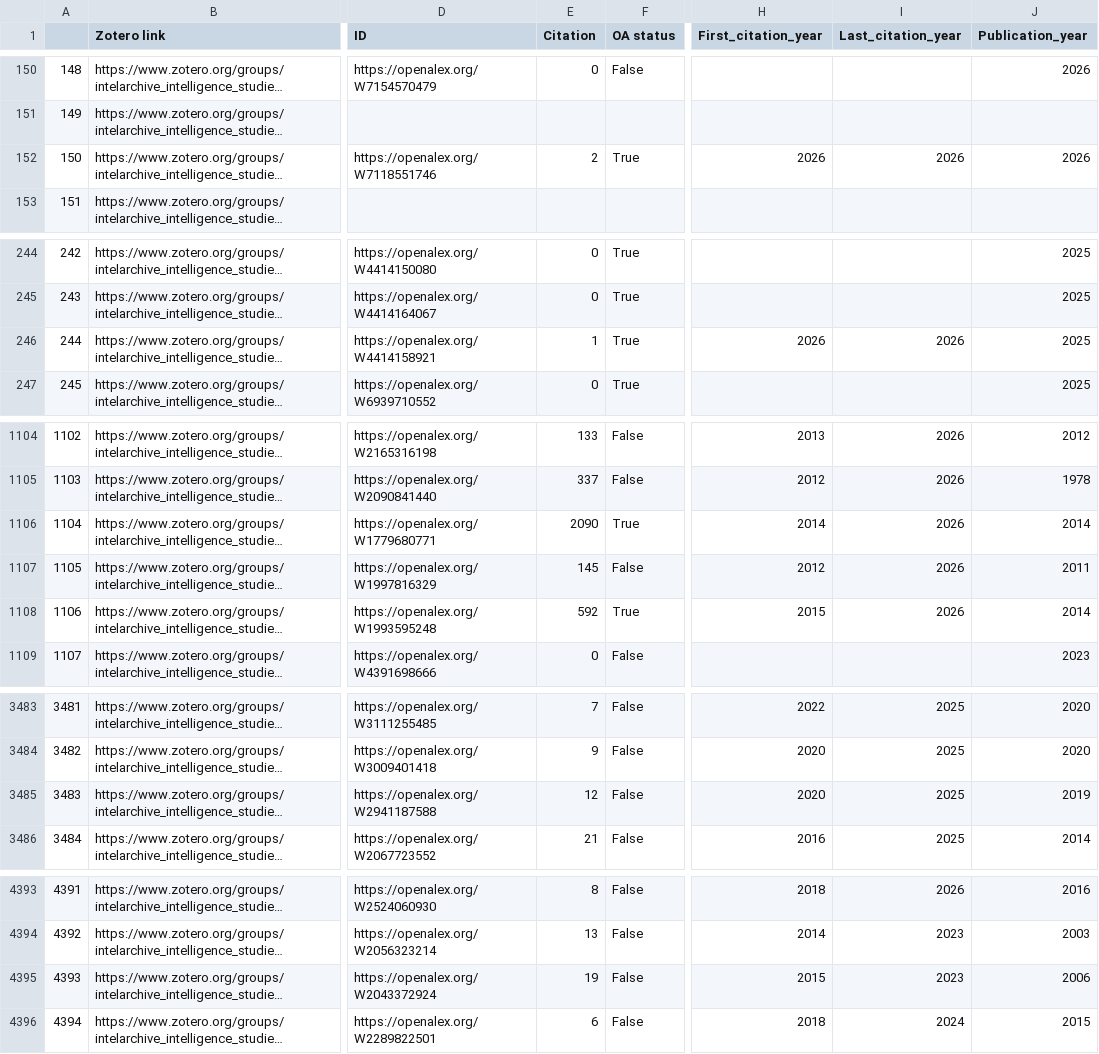
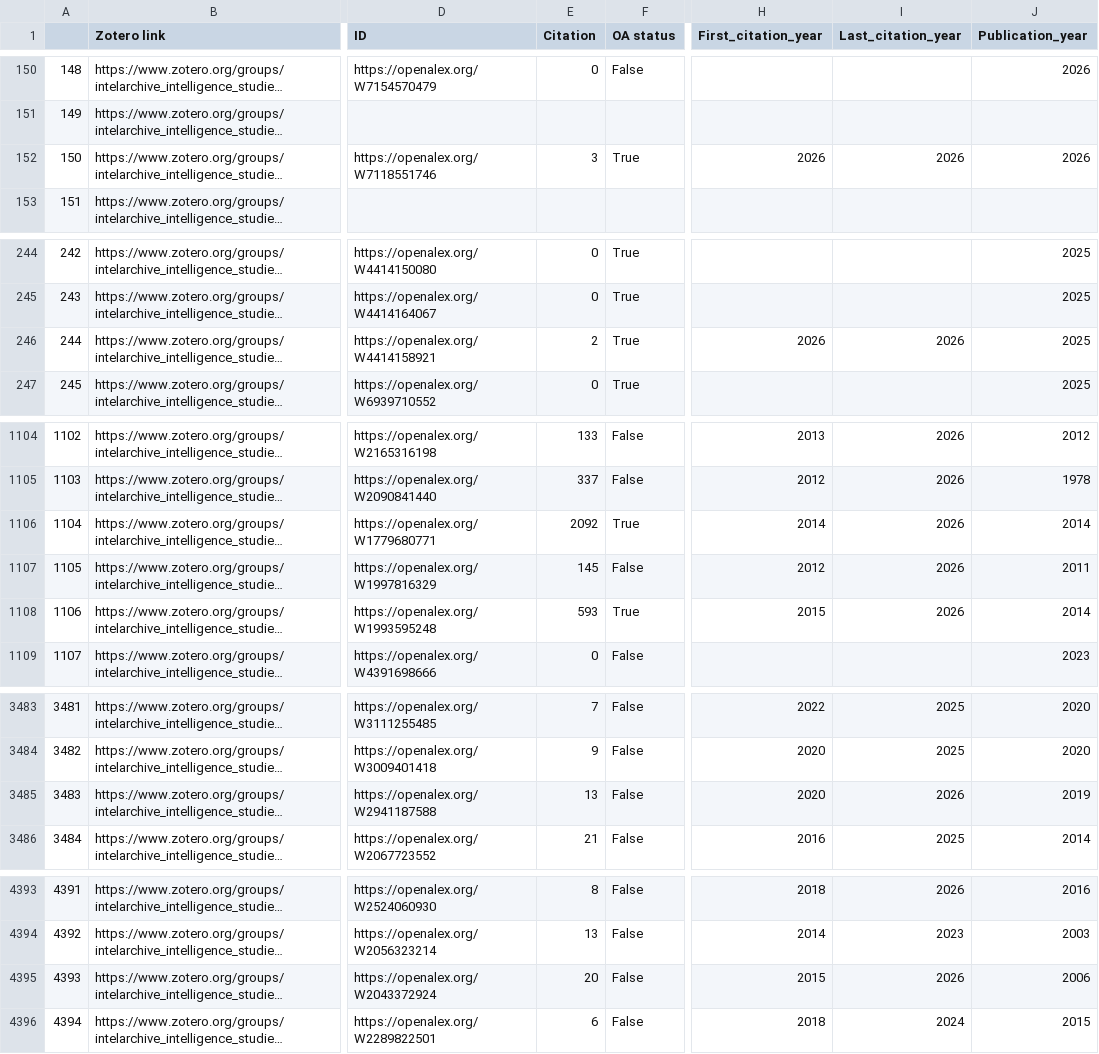
Before and after one commit to yusufaliozkan/zotero-intelligence-bibliography, a CSV file: citations.csv, drawn as a sheet; only a part is shown, gaps mark what is left out; long unchanged cells end in …; the diff covers the shown part only; the diff names each change by its address in the sheet, - before the commit and + after, or states it on an @@ line.

Commit message:
Update Zotero data

```diff
--- a/citations.csv
+++ b/citations.csv
-E152 (Citation): 2
+E152 (Citation): 3
-E246 (Citation): 1
+E246 (Citation): 2
-E1106 (Citation): 2090
+E1106 (Citation): 2092
-E1108 (Citation): 592
+E1108 (Citation): 593
-E3485 (Citation): 12
+E3485 (Citation): 13
-I3485 (Last_citation_year): 2025
+I3485 (Last_citation_year): 2026
-E4395 (Citation): 19
+E4395 (Citation): 20
-I4395 (Last_citation_year): 2023
+I4395 (Last_citation_year): 2026
```
Also changed, not shown: 9 edited cells elsewhere in this file.
